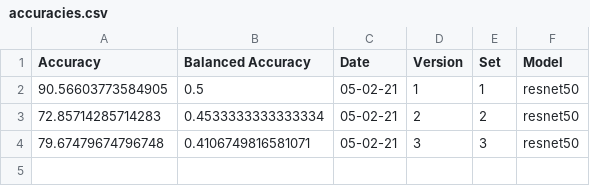
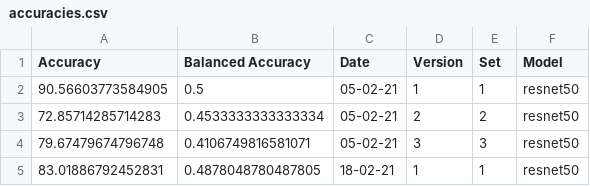
Before and after one commit to beamaia/ic-different-nets, a CSV file: test_accuracies/accuracies.csv, drawn as a sheet.

Commit message:
Attempt #1, resnet50

```diff
--- a/test_accuracies/accuracies.csv
+++ b/test_accuracies/accuracies.csv
@@ -4 +4,2 @@ Accuracy,Balanced Accuracy,Date,Version,Set,Model
 79.67479674796748,0.4106749816581071,05-02-21,3,3,resnet50
+83.01886792452831,0.4878048780487805,18-02-21,1,1,resnet50
```
Also changed, not shown: 7 other files.
